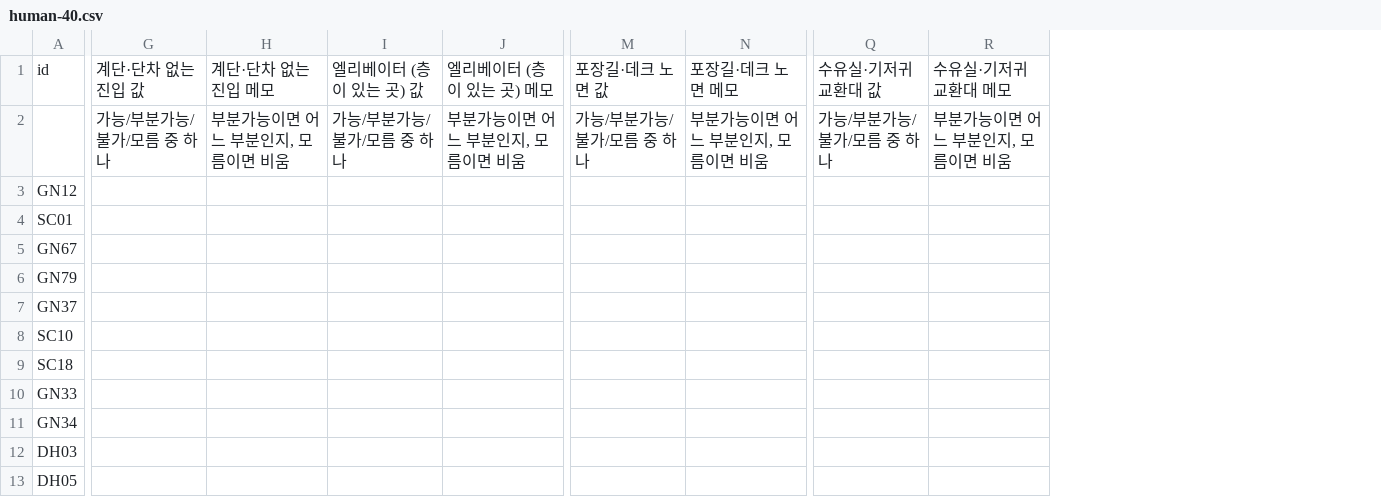
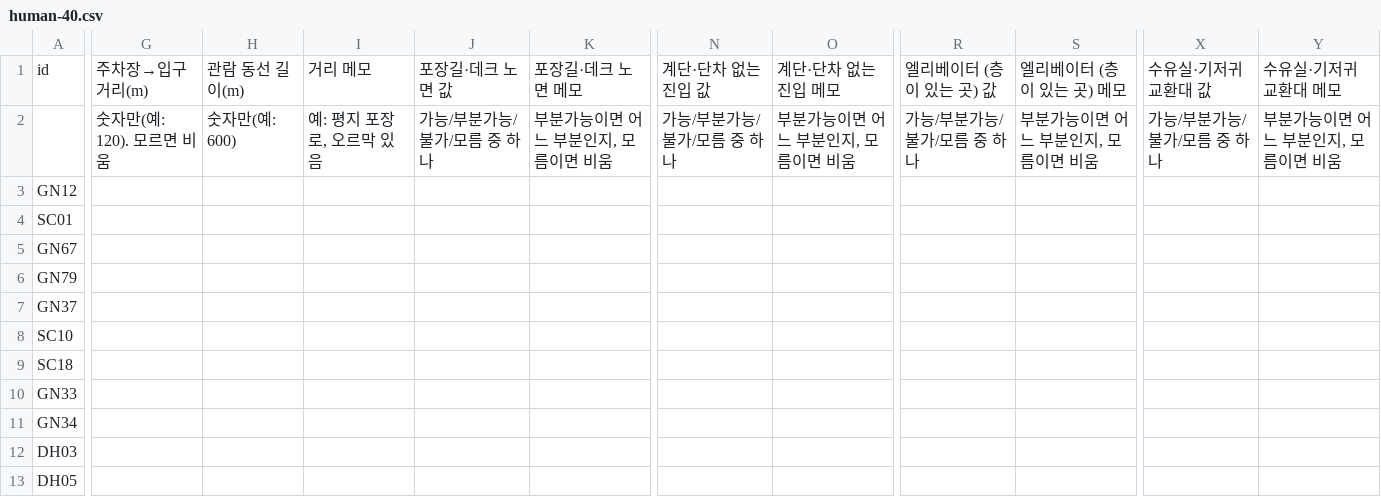
Before and after one commit to ieumgil/ieumgil-ai, a CSV file: data/eval/human-40.csv, drawn as a sheet; only a part is shown, gaps mark what is left out; removed rows and columns are numbered as before the commit, all else as after; the diff names each change by its address in the sheet, - before the commit and + after, or states it on an @@ line.

```diff
--- a/data/eval/human-40.csv
+++ b/data/eval/human-40.csv
-column G, rows 1-2: 계단·단차 없는 진입 값 | 가능/부분가능/불가/모름 중 하나
-column H, rows 1-2: 계단·단차 없는 진입 메모 | 부분가능이면 어느 부분인지, 모름이면 비움
+column G, rows 1-2: 주차장→입구 거리(m) | 숫자만(예: 120). 모르면 비움
+column H, rows 1-2: 관람 동선 길이(m) | 숫자만(예: 600)
+column I, rows 1-2: 거리 메모 | 예: 평지 포장로, 오르막 있음
+column X, rows 1-2: 수유실·기저귀 교환대 값 | 가능/부분가능/불가/모름 중 하나
+column Y, rows 1-2: 수유실·기저귀 교환대 메모 | 부분가능이면 어느 부분인지, 모름이면 비움
-J1: 엘리베이터 (층이 있는 곳) 값
+J1: 포장길·데크 노면 값
-K1: 엘리베이터 (층이 있는 곳) 메모
+K1: 포장길·데크 노면 메모
-N1: 포장길·데크 노면 값
+N1: 계단·단차 없는 진입 값
-O1: 포장길·데크 노면 메모
+O1: 계단·단차 없는 진입 메모
-R1: 수유실·기저귀 교환대 값
+R1: 엘리베이터 (층이 있는 곳) 값
-S1: 수유실·기저귀 교환대 메모
+S1: 엘리베이터 (층이 있는 곳) 메모
```
Also changed, not shown: 8 other files.
